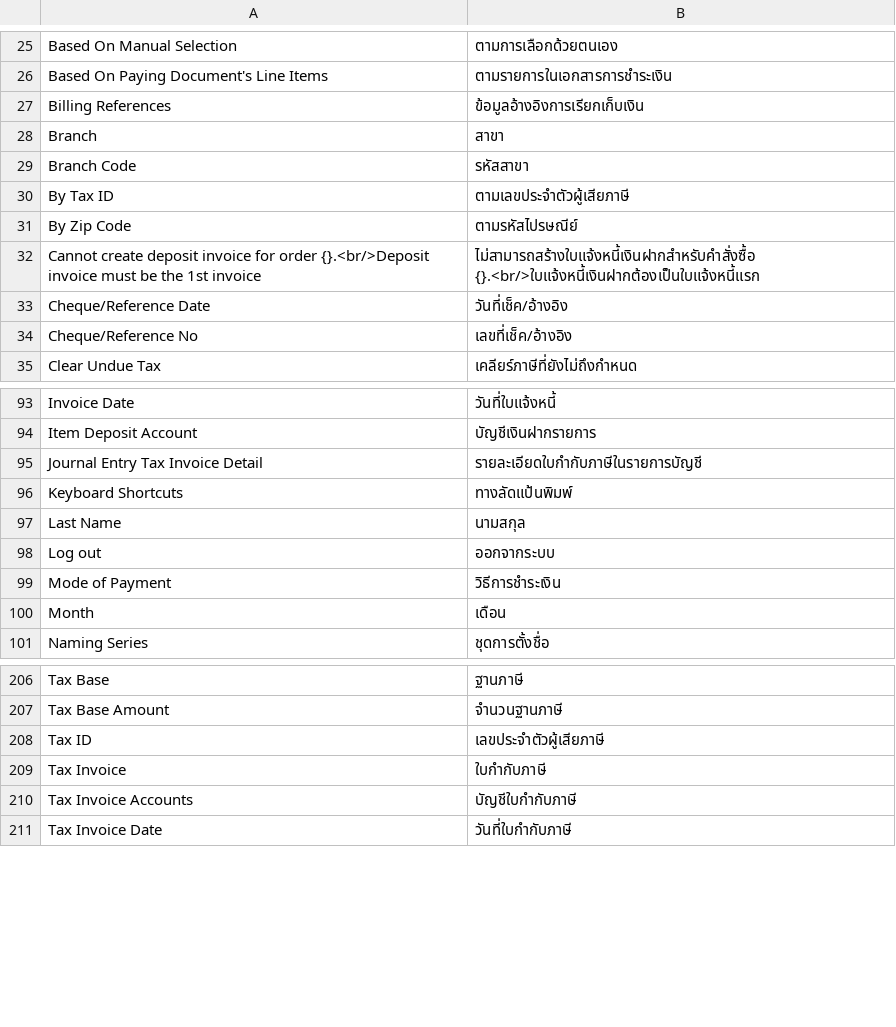
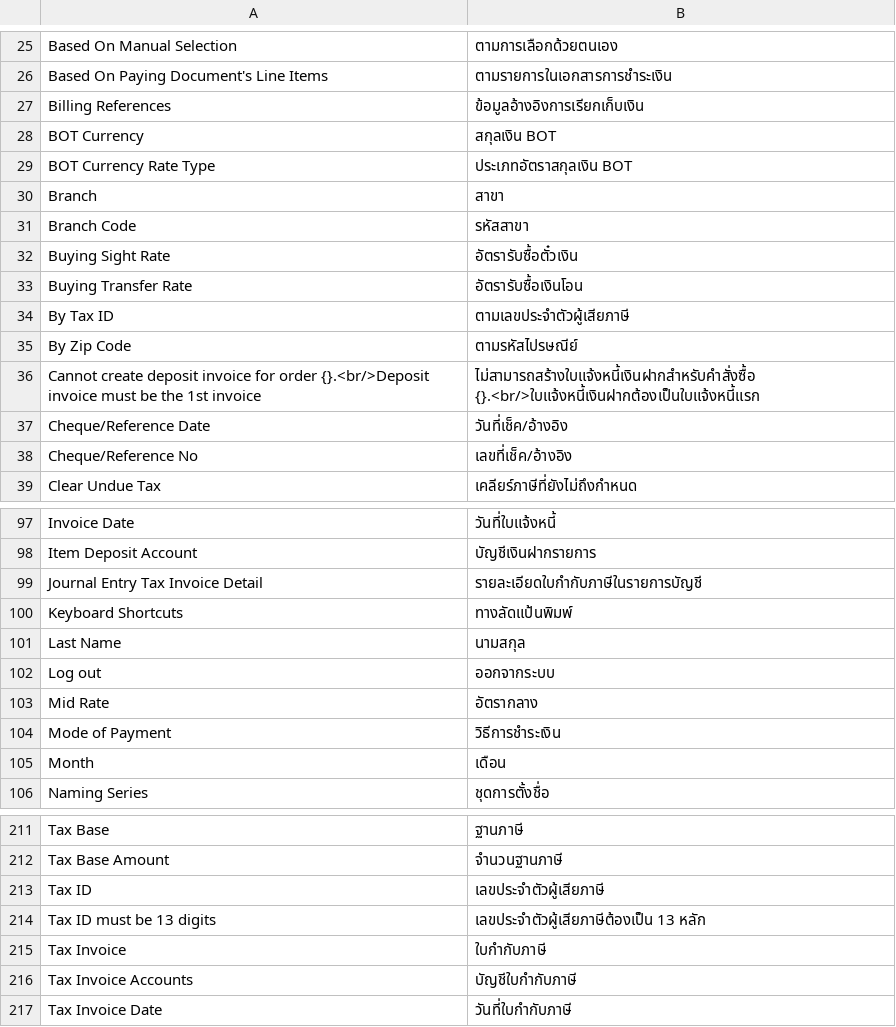
Before and after one commit to ecosoft-frappe/erpnext_thailand, a CSV file: erpnext_thailand/translations/th.csv, drawn as a sheet; only a part is shown, gaps mark what is left out.

```diff
--- a/erpnext_thailand/translations/th.csv
+++ b/erpnext_thailand/translations/th.csv
@@ -27,4 +27,8 @@
 "Billing References","ข้อมูลอ้างอิงการเรียกเก็บเงิน",""
+"BOT Currency","สกุลเงิน BOT",""
+"BOT Currency Rate Type","ประเภทอัตราสกุลเงิน BOT",""
 "Branch","สาขา",""
 "Branch Code","รหัสสาขา",""
+"Buying Sight Rate","อัตรารับซื้อตั๋วเงิน",""
+"Buying Transfer Rate","อัตรารับซื้อเงินโอน",""
 "By Tax ID","ตามเลขประจำตัวผู้เสียภาษี",""
@@ -98,2 +102,3 @@
 "Log out","ออกจากระบบ",""
+"Mid Rate","อัตรากลาง",""
 "Mode of Payment","วิธีการชำระเงิน",""
@@ -208,2 +213,3 @@
 "Tax ID","เลขประจำตัวผู้เสียภาษี",""
+"Tax ID must be 13 digits","เลขประจำตัวผู้เสียภาษีต้องเป็น 13 หลัก",""
 "Tax Invoice","ใบกำกับภาษี",""
```
Also changed, not shown: 6 other files.
